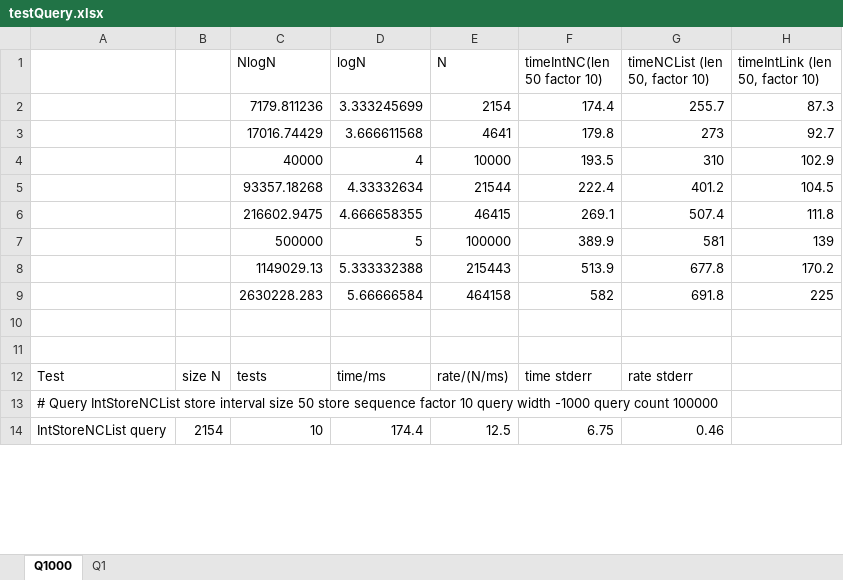
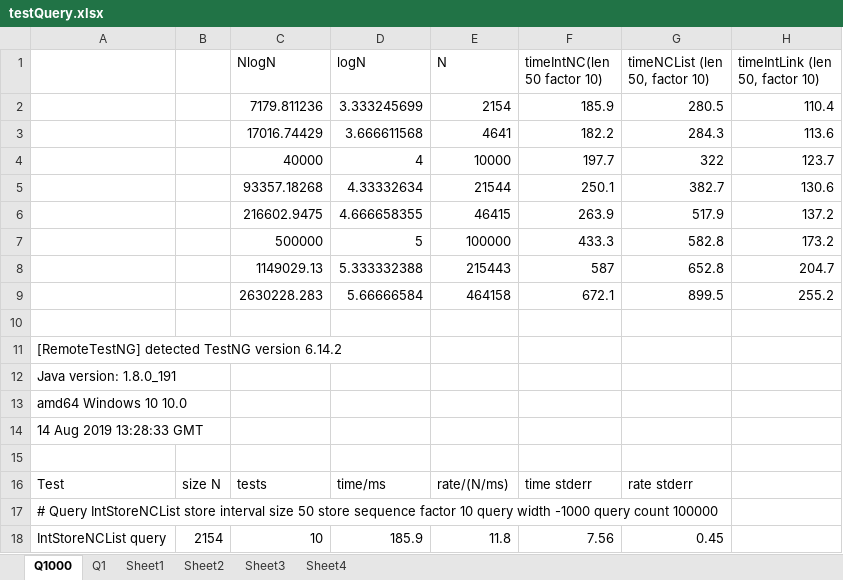
Before and after one commit to BobHanson/IntervalStoreJ, an Excel workbook: discussion/testQuery.xlsx, sheet Q1000, drawn as a sheet; only a part is shown; values as stored, in another font and other column widths than the file's, no borders; charts and pictures not drawn; addresses are those after the commit; the diff covers the shown part only; the diff names each change by its address in the sheet, - before the commit and + after, or states it on an @@ line.

```diff
--- a/discussion/testQuery.xlsx (sheet Q1000)
+++ b/discussion/testQuery.xlsx (sheet Q1000)
+sheet tab: Sheet1
+sheet tab: Sheet2
+sheet tab: Sheet3
+sheet tab: Sheet4
-F2 (timeIntNC(len 50 factor 10)): 174.4
+F2 (timeIntNC(len 50 factor 10)): 185.9
-G2 (timeNCList (len 50, factor 10)): 255.7
+G2 (timeNCList (len 50, factor 10)): 280.5
-H2 (timeIntLink (len 50, factor 10)): 87.3
+H2 (timeIntLink (len 50, factor 10)): 110.4
-F3 (timeIntNC(len 50 factor 10)): 179.8
+F3 (timeIntNC(len 50 factor 10)): 182.2
-G3 (timeNCList (len 50, factor 10)): 273
+G3 (timeNCList (len 50, factor 10)): 284.3
-H3 (timeIntLink (len 50, factor 10)): 92.7
+H3 (timeIntLink (len 50, factor 10)): 113.6
-F4 (timeIntNC(len 50 factor 10)): 193.5
+F4 (timeIntNC(len 50 factor 10)): 197.7
-G4 (timeNCList (len 50, factor 10)): 310
+G4 (timeNCList (len 50, factor 10)): 322
-H4 (timeIntLink (len 50, factor 10)): 102.9
+H4 (timeIntLink (len 50, factor 10)): 123.7
-F5 (timeIntNC(len 50 factor 10)): 222.4
+F5 (timeIntNC(len 50 factor 10)): 250.1
-G5 (timeNCList (len 50, factor 10)): 401.2
+G5 (timeNCList (len 50, factor 10)): 382.7
-H5 (timeIntLink (len 50, factor 10)): 104.5
+H5 (timeIntLink (len 50, factor 10)): 130.6
-F6 (timeIntNC(len 50 factor 10)): 269.1
+F6 (timeIntNC(len 50 factor 10)): 263.9
-G6 (timeNCList (len 50, factor 10)): 507.4
+G6 (timeNCList (len 50, factor 10)): 517.9
-H6 (timeIntLink (len 50, factor 10)): 111.8
+H6 (timeIntLink (len 50, factor 10)): 137.2
-F7 (timeIntNC(len 50 factor 10)): 389.9
+F7 (timeIntNC(len 50 factor 10)): 433.3
-G7 (timeNCList (len 50, factor 10)): 581
+G7 (timeNCList (len 50, factor 10)): 582.8
-H7 (timeIntLink (len 50, factor 10)): 139
+H7 (timeIntLink (len 50, factor 10)): 173.2
-F8 (timeIntNC(len 50 factor 10)): 513.9
+F8 (timeIntNC(len 50 factor 10)): 587
-G8 (timeNCList (len 50, factor 10)): 677.8
+G8 (timeNCList (len 50, factor 10)): 652.8
-H8 (timeIntLink (len 50, factor 10)): 170.2
+H8 (timeIntLink (len 50, factor 10)): 204.7
-F9 (timeIntNC(len 50 factor 10)): 582
+F9 (timeIntNC(len 50 factor 10)): 672.1
-G9 (timeNCList (len 50, factor 10)): 691.8
+G9 (timeNCList (len 50, factor 10)): 899.5
-H9 (timeIntLink (len 50, factor 10)): 225
+H9 (timeIntLink (len 50, factor 10)): 255.2
+row 11: [RemoteTestNG] detected TestNG version 6.14.2
+row 12: Java version: 1.8.0_191
+row 13: amd64 Windows 10 10.0
+row 14: 14 Aug 2019 13:28:33 GMT
-D18 (logN): 174.4
+D18 (logN): 185.9
-E18 (N): 12.5
+E18 (N): 11.8
-F18 (timeIntNC(len 50 factor 10)): 6.75
+F18 (timeIntNC(len 50 factor 10)): 7.56
-G18 (timeNCList (len 50, factor 10)): 0.46
+G18 (timeNCList (len 50, factor 10)): 0.45
```
Also changed, not shown: 27 added rows and 128 edited cells elsewhere in this sheet, charts or pictures, 6 other files.
